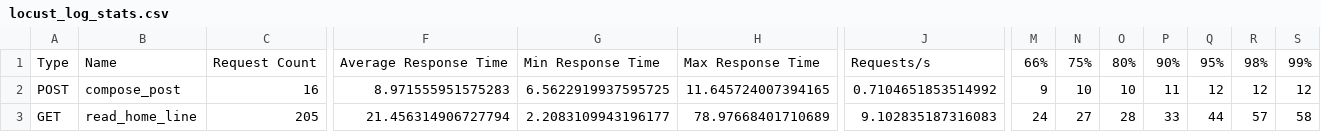
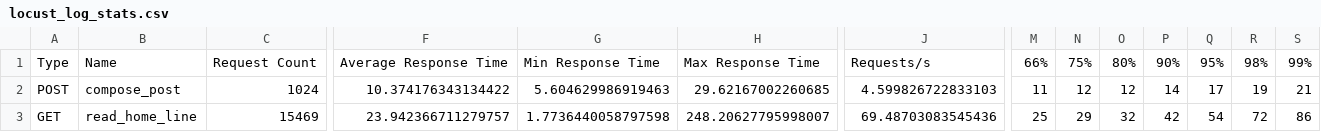
Before and after one commit to tomly2019m/DeepDynamicRM, a CSV file: mylocust/locust_log_stats.csv, drawn as a sheet; only a part is shown, gaps mark what is left out; the diff covers the shown part only; the diff names each change by its address in the sheet, - before the commit and + after, or states it on an @@ line.

```diff
--- a/mylocust/locust_log_stats.csv
+++ b/mylocust/locust_log_stats.csv
-C2: 16
+C2: 1024
-F2: 8.971555951575283
+F2: 10.374176343134422
-G2: 6.5622919937595725
+G2: 5.604629986919463
-H2: 11.645724007394165
+H2: 29.62167002260685
-J2: 0.7104651853514992
+J2: 4.599826722833103
-M2: 9
+M2: 11
-N2: 10
+N2: 12
-O2: 10
+O2: 12
-P2: 11
+P2: 14
-Q2: 12
+Q2: 17
-R2: 12
+R2: 19
-S2: 12
+S2: 21
-C3: 205
+C3: 15469
-F3: 21.456314906727794
+F3: 23.942366711279757
-G3: 2.2083109943196177
+G3: 1.7736440058797598
-H3: 78.97668401710689
+H3: 248.20627795998007
-J3: 9.102835187316083
+J3: 69.48703083545436
-M3: 24
+M3: 25
-N3: 27
+N3: 29
-O3: 28
+O3: 32
-P3: 33
+P3: 42
-Q3: 44
+Q3: 54
-R3: 57
+R3: 72
-S3: 58
+S3: 86
```
Also changed, not shown: 40 edited cells elsewhere in this file, 10 other files.
